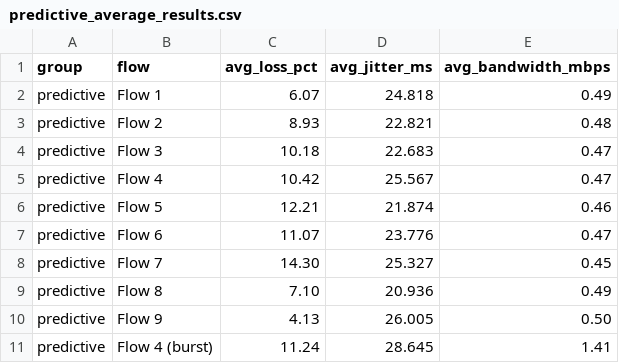
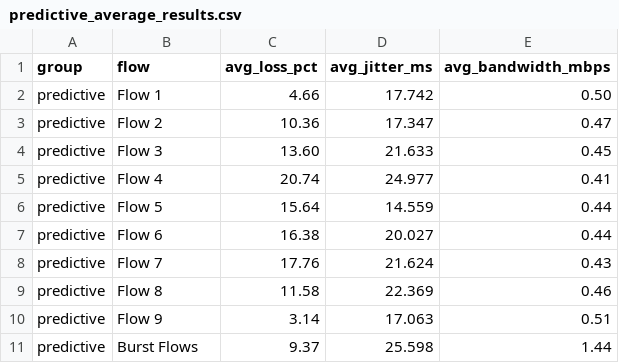
Before and after one commit to EverVio/SDN, a CSV file: data/predictive_average_results.csv, drawn as a sheet.

```diff
--- a/data/predictive_average_results.csv
+++ b/data/predictive_average_results.csv
@@ -1,11 +1,11 @@
 group,flow,avg_loss_pct,avg_jitter_ms,avg_bandwidth_mbps
-predictive,Flow 1,6.07,24.818,0.49
-predictive,Flow 2,8.93,22.821,0.48
-predictive,Flow 3,10.18,22.683,0.47
-predictive,Flow 4,10.42,25.567,0.47
-predictive,Flow 5,12.21,21.874,0.46
-predictive,Flow 6,11.07,23.776,0.47
-predictive,Flow 7,14.30,25.327,0.45
-predictive,Flow 8,7.10,20.936,0.49
-predictive,Flow 9,4.13,26.005,0.50
-predictive,Flow 4 (burst),11.24,28.645,1.41
+predictive,Flow 1,4.66,17.742,0.50
+predictive,Flow 2,10.36,17.347,0.47
+predictive,Flow 3,13.60,21.633,0.45
+predictive,Flow 4,20.74,24.977,0.41
+predictive,Flow 5,15.64,14.559,0.44
+predictive,Flow 6,16.38,20.027,0.44
+predictive,Flow 7,17.76,21.624,0.43
+predictive,Flow 8,11.58,22.369,0.46
+predictive,Flow 9,3.14,17.063,0.51
+predictive,Burst Flows,9.37,25.598,1.44
```
Also changed, not shown: data/l2_average_results.csv, data/l2_iteration_results.csv, 9 other files.
